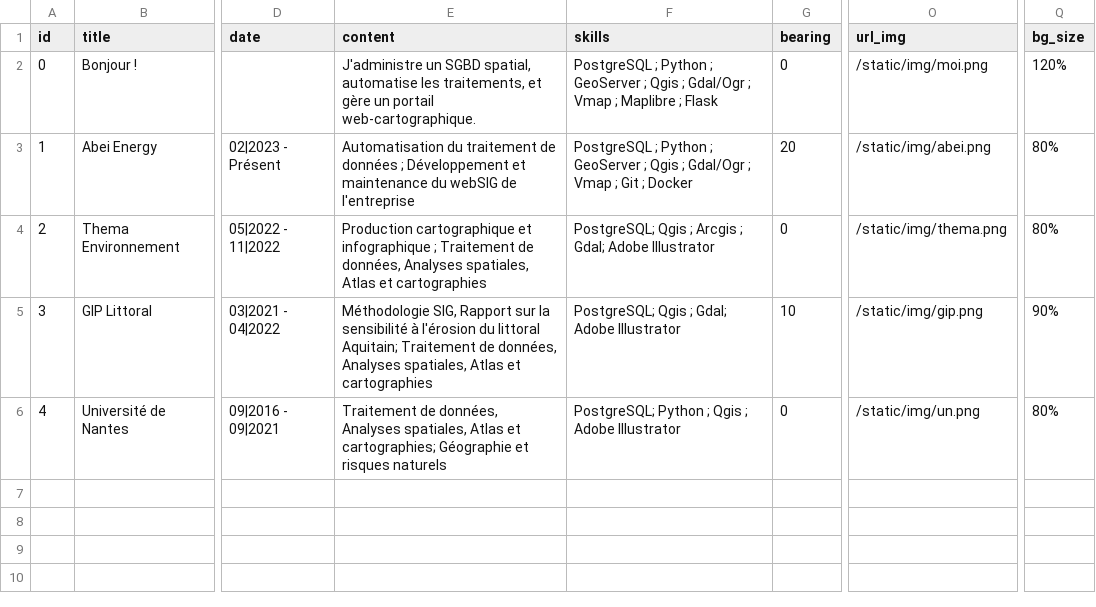
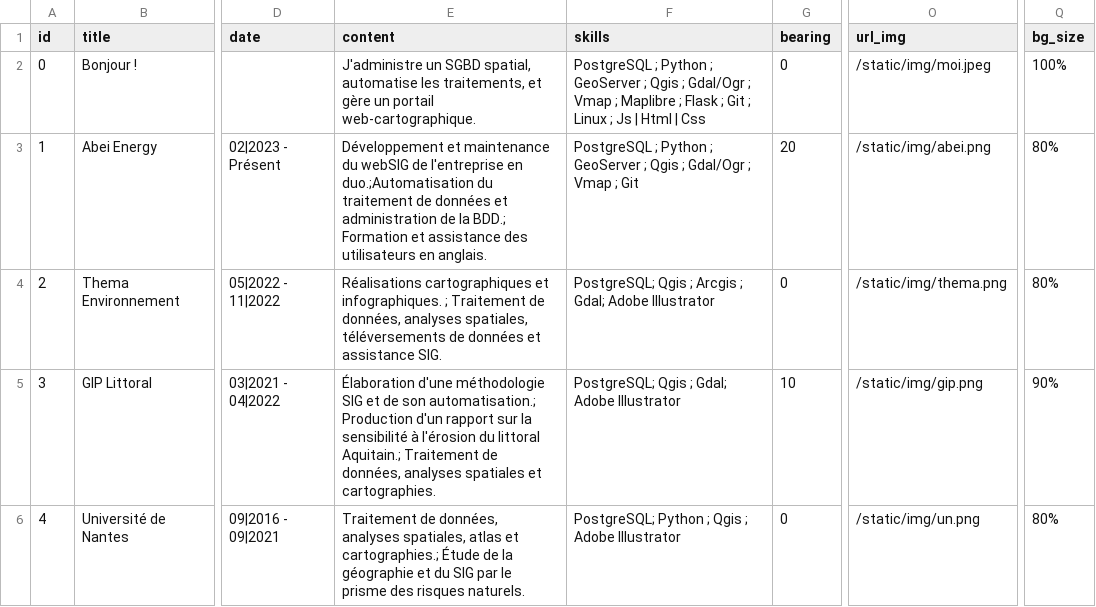
Before and after one commit to quentin0x00/flask_maplibre_storymap, a CSV file: app/data.csv, drawn as a sheet; only a part is shown, gaps mark what is left out; the diff names each change by its address in the sheet, - before the commit and + after, or states it on an @@ line.

```diff
--- a/app/data.csv
+++ b/app/data.csv
-F2 (skills): …; Flask
+F2 (skills): …; Flask ; Git ; Linux ; Js | Html | Css
-O2 (url_img): /static/img/moi.png
+O2 (url_img): /static/img/moi.jpeg
-Q2 (bg_size): 120%
+Q2 (bg_size): 100%
-E3 (content): Automatisation du traitement de données ; Développement et maintenance du webSIG de l'entreprise
+E3 (content): Développement et maintenance du webSIG de l'entreprise en duo.;Automatisation du traitement de données et administration de la BDD.; Formation et assistance des utilisateurs en anglais.
-F3 (skills): …; Git ; Docker
+F3 (skills): …; Git
-E4 (content): Production cartographique et infographique ; Traitement de données, Analyses spatiales, Atlas et cartographies
+E4 (content): Réalisations cartographiques et infographiques. ; Traitement de données, analyses spatiales, téléversements de données et assistance SIG.
-E5 (content): Méthodologie SIG, Rapport sur la sensibilité à l'érosion du littoral Aquitain; Traitement de données, Analyses spatiales, Atlas et cartographies
+E5 (content): Élaboration d'une méthodologie SIG et de son automatisation.; Production d'un rapport sur la sensibilité à l'érosion du littoral Aquitain.; Traitement de données, analyses spatiales et cartographies.
-E6 (content): …de données, Analyses spatiales, Atlas et cartographies; Géographie et risques naturels
+E6 (content): …de données, analyses spatiales, atlas et cartographies.; Étude de la géographie et du SIG par le prisme des risques naturels.
```
Also changed, not shown: 2 other files.
